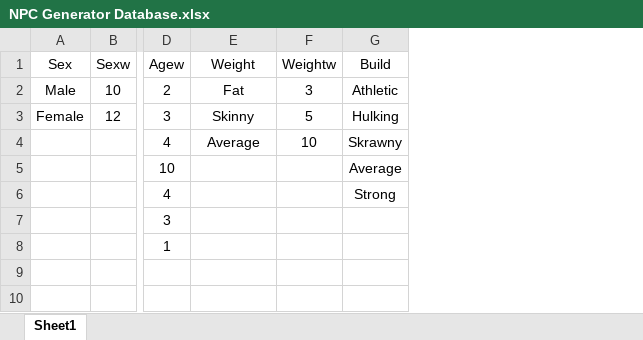
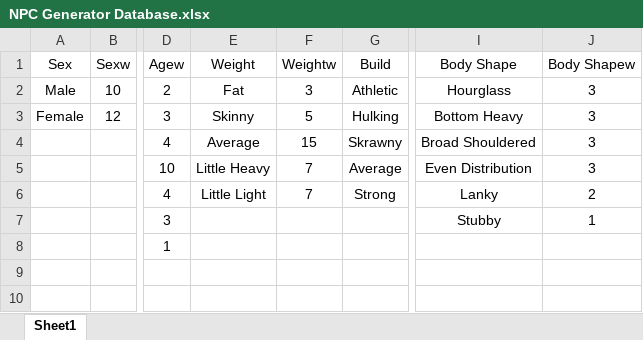
Before and after one commit to Bonkahe/DMmaps, an Excel workbook: NPC Generator Database.xlsx, sheet Sheet1, drawn as a sheet; only a part is shown, gaps mark what is left out; values as stored, in another font and other column widths than the file's, no borders; charts and pictures not drawn; the diff names each change by its address in the sheet, - before the commit and + after, or states it on an @@ line.

```diff
--- a/NPC Generator Database.xlsx (sheet Sheet1)
+++ b/NPC Generator Database.xlsx (sheet Sheet1)
+column I (Body Shape), rows 2-7: Hourglass | Bottom Heavy | Broad Shouldered | Even Distribution | Lanky | Stubby
+column J (Body Shapew), rows 2-7: 3 | 3 | 3 | 3 | 2 | 1
-F4 (Weightw): 10
+F4 (Weightw): 15
-E5 (Weight): (empty)
+E5 (Weight): Little Heavy
-F5:F6 (Weightw): (empty)
+F5:F6 (Weightw): 7
-E6 (Weight): (empty)
+E6 (Weight): Little Light
```
Also changed, not shown: 6 other files.
